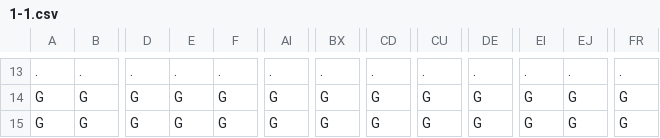
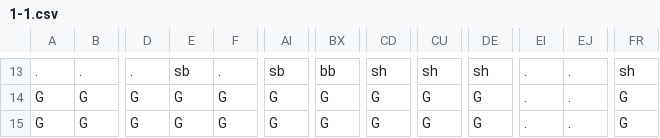
Before and after one commit to AV851274/3902-mario-project, a CSV file: Content/levels/1-1.csv, drawn as a sheet; only a part is shown, gaps mark what is left out; the diff covers the shown part only; the diff names each change by its address in the sheet, - before the commit and + after, or states it on an @@ line.

Commit message:
Fixed levels a bit nothing crazy

```diff
--- a/Content/levels/1-1.csv
+++ b/Content/levels/1-1.csv
-E13: .
+E13: sb
-AI13: .
+AI13: sb
-BX13: .
+BX13: bb
-CD13: .
+CD13: sh
-CU13: .
+CU13: sh
-DE13: .
+DE13: sh
-FR13: .
+FR13: sh
-EI14:EI15: G
+EI14:EI15: .
-EJ14:EJ15: G
+EJ14:EJ15: .
```
Also changed, not shown: 83 edited cells elsewhere in this file.
